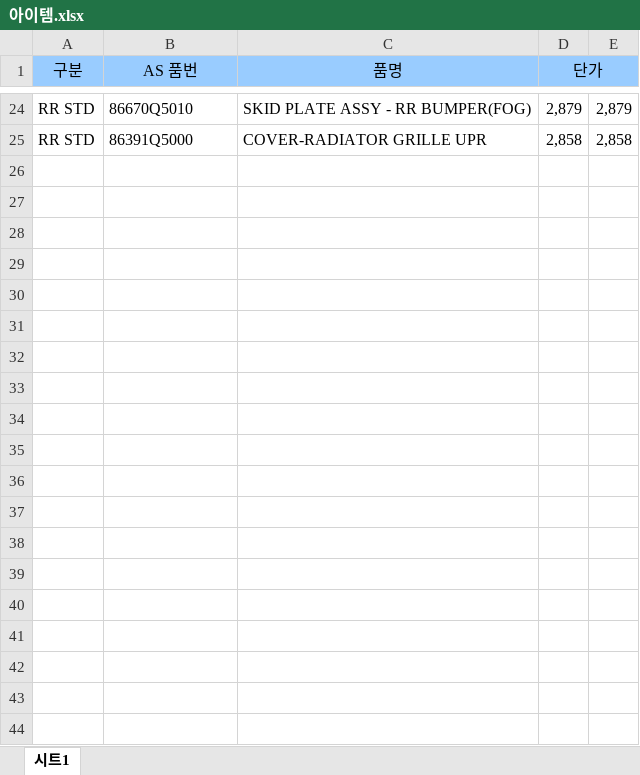
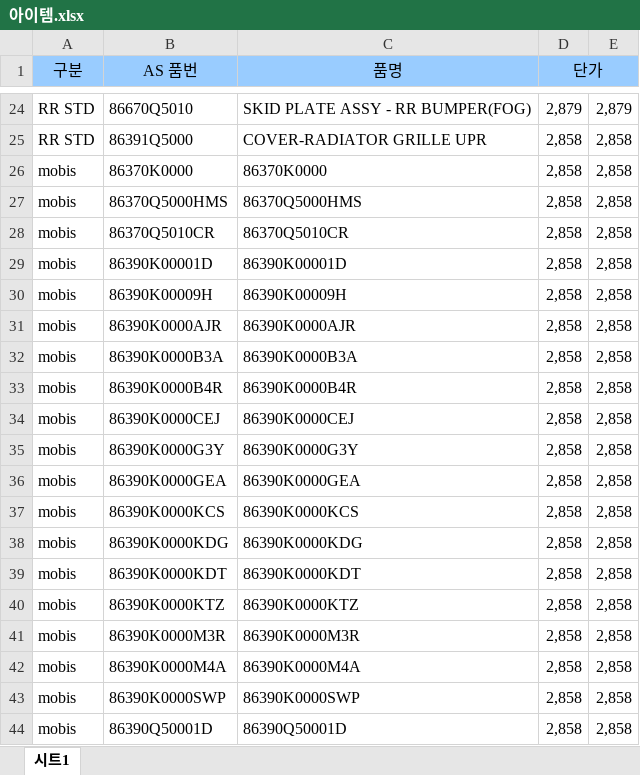
Before and after one commit to grampar/car2, an Excel workbook: doc/아이템.xlsx, sheet 시트1, drawn as a sheet; only a part is shown, gaps mark what is left out; values as stored, in another font and other column widths than the file's, no borders; charts and pictures not drawn; the diff covers the shown part only; the diff names each change by its address in the sheet, - before the commit and + after, or states it on an @@ line.

```diff
--- a/doc/아이템.xlsx (sheet 시트1)
+++ b/doc/아이템.xlsx (sheet 시트1)
+row 26: mobis | 86370K0000 | 86370K0000 | 2,858 | 2,858
+row 27: mobis | 86370Q5000HMS | 86370Q5000HMS | 2,858 | 2,858
+row 28: mobis | 86370Q5010CR | 86370Q5010CR | 2,858 | 2,858
+row 29: mobis | 86390K00001D | 86390K00001D | 2,858 | 2,858
+row 30: mobis | 86390K00009H | 86390K00009H | 2,858 | 2,858
+row 31: mobis | 86390K0000AJR | 86390K0000AJR | 2,858 | 2,858
+row 32: mobis | 86390K0000B3A | 86390K0000B3A | 2,858 | 2,858
+row 33: mobis | 86390K0000B4R | 86390K0000B4R | 2,858 | 2,858
+row 34: mobis | 86390K0000CEJ | 86390K0000CEJ | 2,858 | 2,858
+row 35: mobis | 86390K0000G3Y | 86390K0000G3Y | 2,858 | 2,858
+row 36: mobis | 86390K0000GEA | 86390K0000GEA | 2,858 | 2,858
+row 37: mobis | 86390K0000KCS | 86390K0000KCS | 2,858 | 2,858
+row 38: mobis | 86390K0000KDG | 86390K0000KDG | 2,858 | 2,858
+row 39: mobis | 86390K0000KDT | 86390K0000KDT | 2,858 | 2,858
+row 40: mobis | 86390K0000KTZ | 86390K0000KTZ | 2,858 | 2,858
+row 41: mobis | 86390K0000M3R | 86390K0000M3R | 2,858 | 2,858
+row 42: mobis | 86390K0000M4A | 86390K0000M4A | 2,858 | 2,858
+row 43: mobis | 86390K0000SWP | 86390K0000SWP | 2,858 | 2,858
+row 44: mobis | 86390Q50001D | 86390Q50001D | 2,858 | 2,858
```
Also changed, not shown: 23 added rows elsewhere in this sheet, doc/자동차별수량.xlsx, 21 other files.
